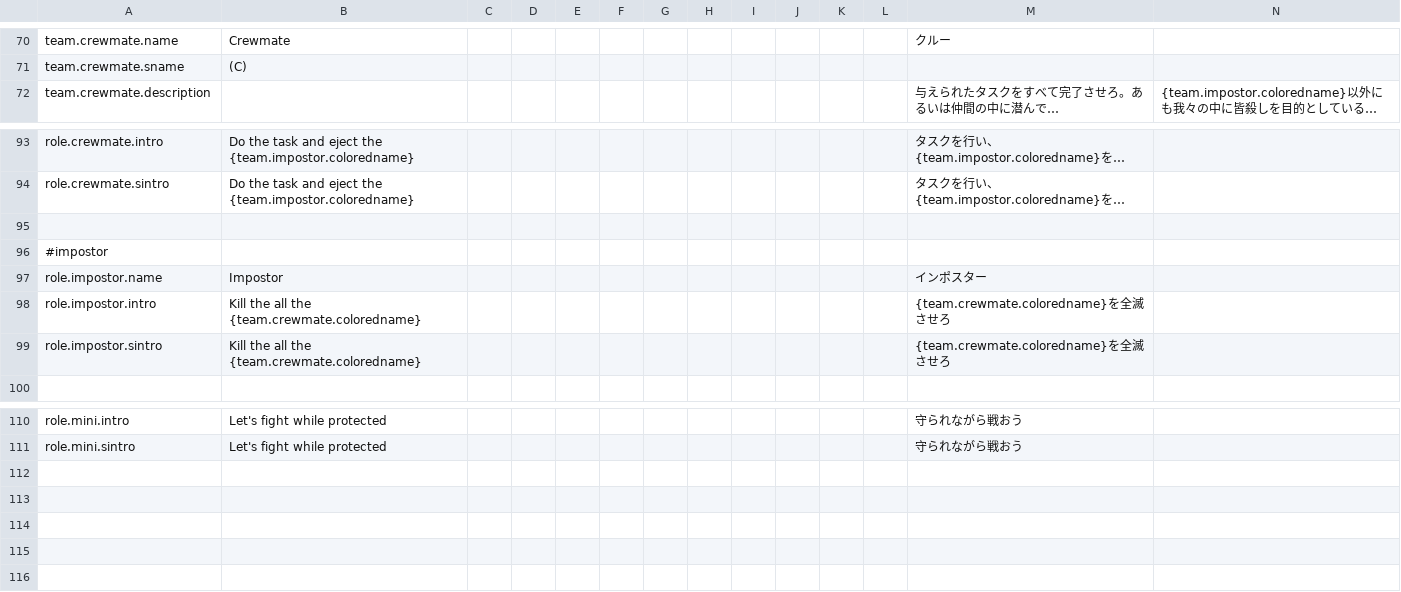
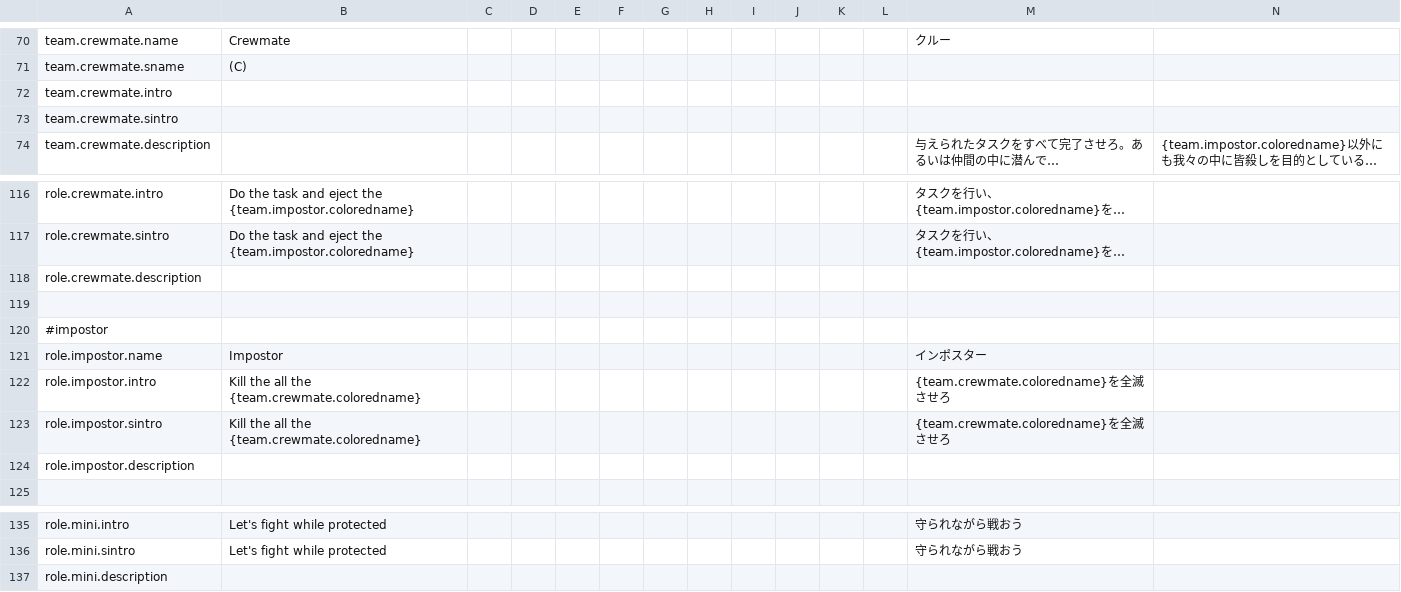
Before and after one commit to Shanpan2/The-Space-Roles, a CSV file: Resources/Translation.csv, drawn as a sheet; only a part is shown, gaps mark what is left out; long unchanged cells end in …; rows hold the shown columns only; the diff covers the shown part only; the diff names each change by its address in the sheet, - before the commit and + after, or states it on an @@ line.

```diff
--- a/Resources/Translation.csv
+++ b/Resources/Translation.csv
+row 72: team.crewmate.intro
+row 73: team.crewmate.sintro
+row 118: role.crewmate.description
+row 124: role.impostor.description
+row 137: role.mini.description
```
Also changed, not shown: 21 added rows elsewhere in this file.
